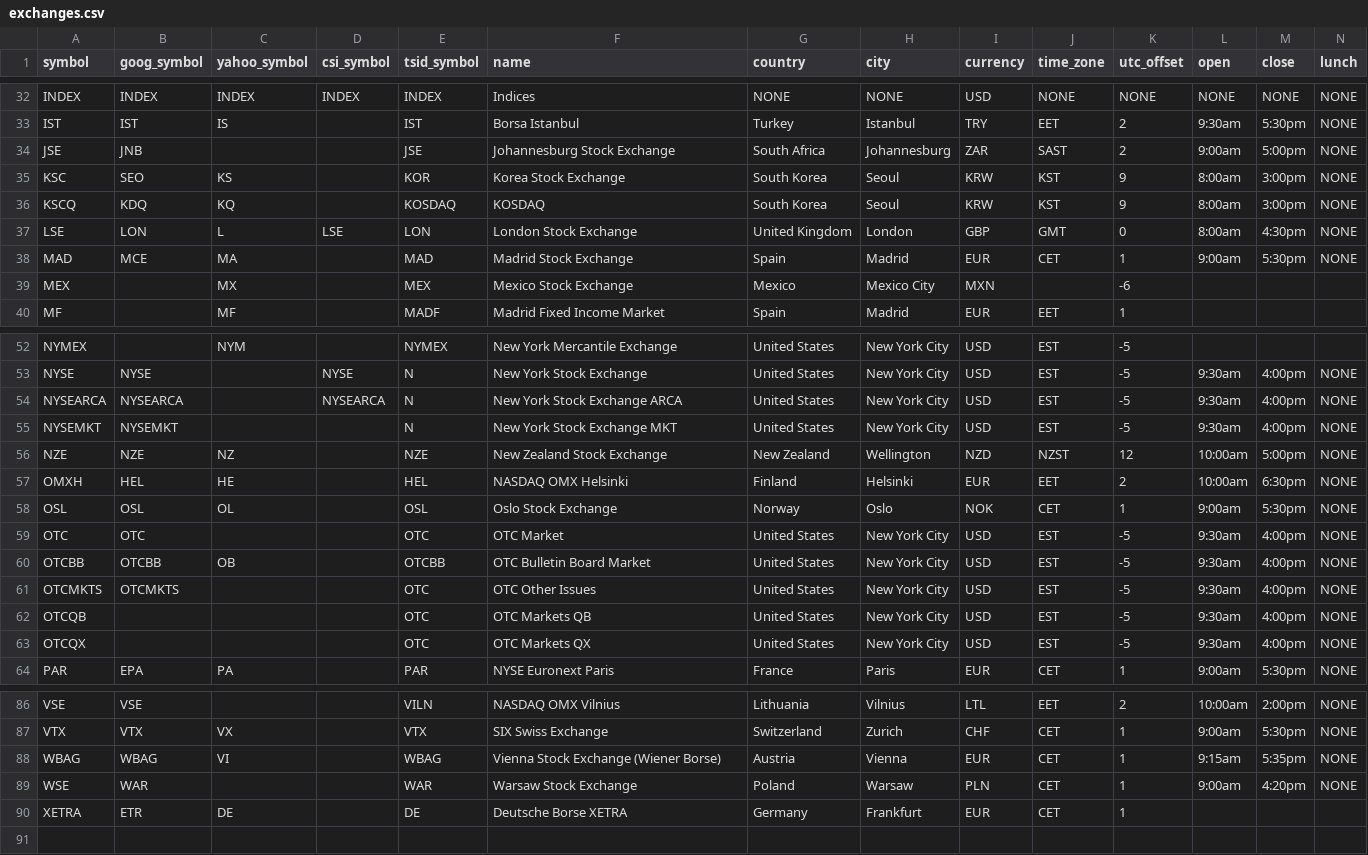
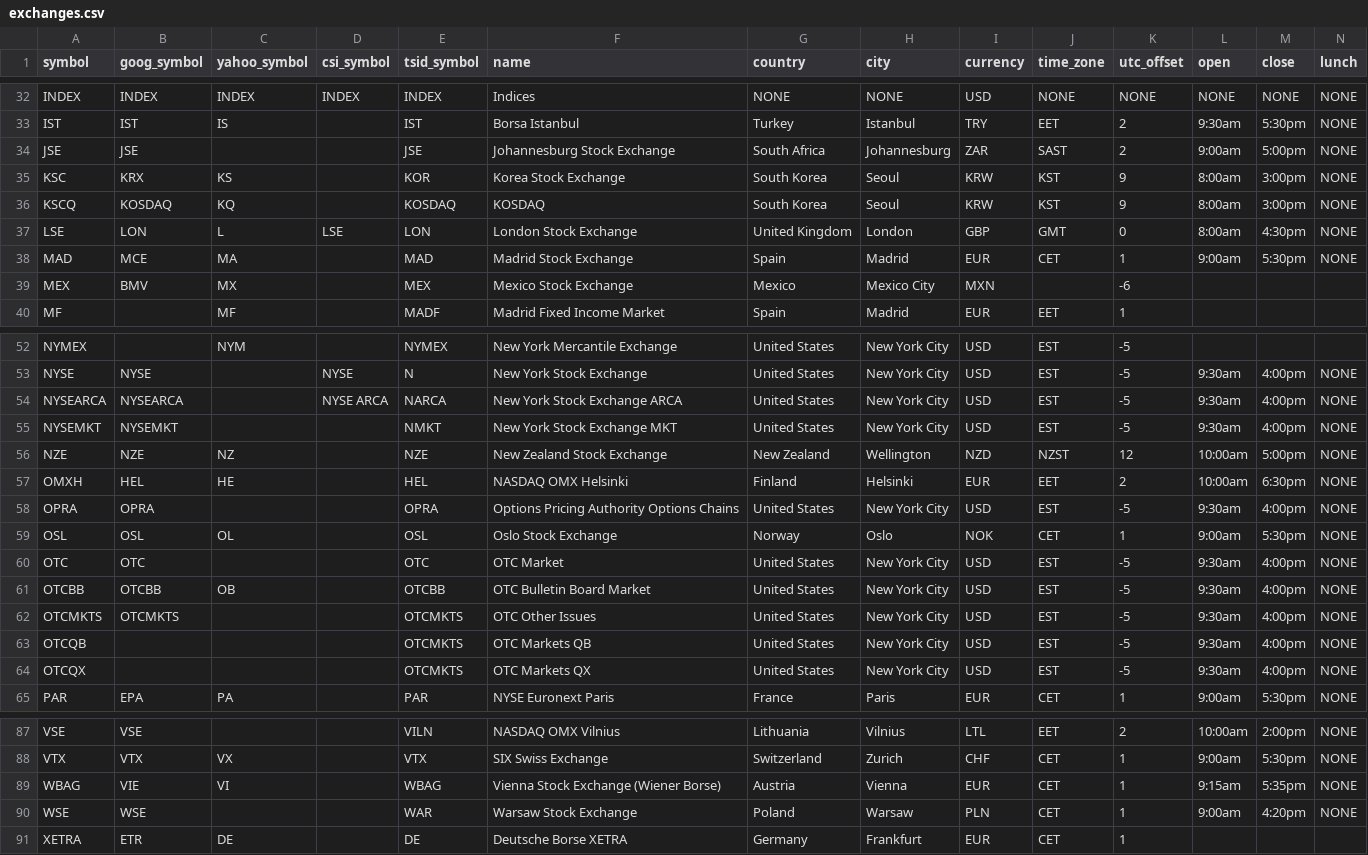
Before and after one commit to camisatx/pySecMaster, a CSV file: pySecMaster/load_tables/exchanges.csv, drawn as a sheet; only a part is shown, gaps mark what is left out; the diff covers the shown part only.

Commit message:
Update the exchanges.csv and the csi_to_tsid function's exchange handling to be more inclusive with Google Finance exchange symbols.

```diff
--- a/pySecMaster/load_tables/exchanges.csv
+++ b/pySecMaster/load_tables/exchanges.csv
@@ -33,8 +33,8 @@ INDEX,INDEX,INDEX,INDEX,INDEX,Indices,NONE,NONE,USD,NONE,NONE,NONE,NONE,NONE
 IST,IST,IS,,IST,Borsa Istanbul,Turkey,Istanbul,TRY,EET,2,9:30am,5:30pm,NONE
-JSE,JNB,,,JSE,Johannesburg Stock Exchange,South Africa,Johannesburg,ZAR,SAST,2,9:00am,5:00pm,NONE
-KSC,SEO,KS,,KOR,Korea Stock Exchange,South Korea,Seoul,KRW,KST,9,8:00am,3:00pm,NONE
-KSCQ,KDQ,KQ,,KOSDAQ,KOSDAQ,South Korea,Seoul,KRW,KST,9,8:00am,3:00pm,NONE
+JSE,JSE,,,JSE,Johannesburg Stock Exchange,South Africa,Johannesburg,ZAR,SAST,2,9:00am,5:00pm,NONE
+KSC,KRX,KS,,KOR,Korea Stock Exchange,South Korea,Seoul,KRW,KST,9,8:00am,3:00pm,NONE
+KSCQ,KOSDAQ,KQ,,KOSDAQ,KOSDAQ,South Korea,Seoul,KRW,KST,9,8:00am,3:00pm,NONE
 LSE,LON,L,LSE,LON,London Stock Exchange,United Kingdom,London,GBP,GMT,0,8:00am,4:30pm,NONE
 MAD,MCE,MA,,MAD,Madrid Stock Exchange,Spain,Madrid,EUR,CET,1,9:00am,5:30pm,NONE
-MEX,,MX,,MEX,Mexico Stock Exchange,Mexico,Mexico City,MXN,,-6,,,
+MEX,BMV,MX,,MEX,Mexico Stock Exchange,Mexico,Mexico City,MXN,,-6,,,
 MF,,MF,,MADF,Madrid Fixed Income Market,Spain,Madrid,EUR,EET,1,,,
@@ -53,6 +53,7 @@ NYMEX,,NYM,,NYMEX,New York Mercantile Exchange,United States,New York City,USD,E
 NYSE,NYSE,,NYSE,N,New York Stock Exchange,United States,New York City,USD,EST,-5,9:30am,4:00pm,NONE
-NYSEARCA,NYSEARCA,,NYSEARCA,N,New York Stock Exchange ARCA,United States,New York City,USD,EST,-5,9:30am,4:00pm,NONE
-NYSEMKT,NYSEMKT,,,N,New York Stock Exchange MKT,United States,New York City,USD,EST,-5,9:30am,4:00pm,NONE
+NYSEARCA,NYSEARCA,,NYSE ARCA,NARCA,New York Stock Exchange ARCA,United States,New York City,USD,EST,-5,9:30am,4:00pm,NONE
+NYSEMKT,NYSEMKT,,,NMKT,New York Stock Exchange MKT,United States,New York City,USD,EST,-5,9:30am,4:00pm,NONE
 NZE,NZE,NZ,,NZE,New Zealand Stock Exchange,New Zealand,Wellington,NZD,NZST,12,10:00am,5:00pm,NONE
 OMXH,HEL,HE,,HEL,NASDAQ OMX Helsinki,Finland,Helsinki,EUR,EET,2,10:00am,6:30pm,NONE
+OPRA,OPRA,,,OPRA,Options Pricing Authority Options Chains,United States,New York City,USD,EST,-5,9:30am,4:00pm,NONE
 OSL,OSL,OL,,OSL,Oslo Stock Exchange,Norway,Oslo,NOK,CET,1,9:00am,5:30pm,NONE
@@ -60,5 +61,5 @@ OTC,OTC,,,OTC,OTC Market,United States,New York City,USD,EST,-5,9:30am,4:00pm,NO
 OTCBB,OTCBB,OB,,OTCBB,OTC Bulletin Board Market,United States,New York City,USD,EST,-5,9:30am,4:00pm,NONE
-OTCMKTS,OTCMKTS,,,OTC,OTC Other Issues,United States,New York City,USD,EST,-5,9:30am,4:00pm,NONE
-OTCQB,,,,OTC,OTC Markets QB,United States,New York City,USD,EST,-5,9:30am,4:00pm,NONE
-OTCQX,,,,OTC,OTC Markets QX,United States,New York City,USD,EST,-5,9:30am,4:00pm,NONE
+OTCMKTS,OTCMKTS,,,OTCMKTS,OTC Other Issues,United States,New York City,USD,EST,-5,9:30am,4:00pm,NONE
+OTCQB,,,,OTCMKTS,OTC Markets QB,United States,New York City,USD,EST,-5,9:30am,4:00pm,NONE
+OTCQX,,,,OTCMKTS,OTC Markets QX,United States,New York City,USD,EST,-5,9:30am,4:00pm,NONE
 PAR,EPA,PA,,PAR,NYSE Euronext Paris,France,Paris,EUR,CET,1,9:00am,5:30pm,NONE
@@ -87,4 +88,4 @@ VSE,VSE,,,VILN,NASDAQ OMX Vilnius,Lithuania,Vilnius,LTL,EET,2,10:00am,2:00pm,NON
 VTX,VTX,VX,,VTX,SIX Swiss Exchange,Switzerland,Zurich,CHF,CET,1,9:00am,5:30pm,NONE
-WBAG,WBAG,VI,,WBAG,Vienna Stock Exchange (Wiener Borse),Austria,Vienna,EUR,CET,1,9:15am,5:35pm,NONE
-WSE,WAR,,,WAR,Warsaw Stock Exchange,Poland,Warsaw,PLN,CET,1,9:00am,4:20pm,NONE
+WBAG,VIE,VI,,WBAG,Vienna Stock Exchange (Wiener Borse),Austria,Vienna,EUR,CET,1,9:15am,5:35pm,NONE
+WSE,WSE,,,WAR,Warsaw Stock Exchange,Poland,Warsaw,PLN,CET,1,9:00am,4:20pm,NONE
 XETRA,ETR,DE,,DE,Deutsche Borse XETRA,Germany,Frankfurt,EUR,CET,1,,,
```
Also changed, not shown: 7 edited cells elsewhere in this file, 1 other file.
